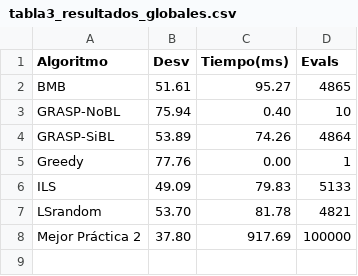
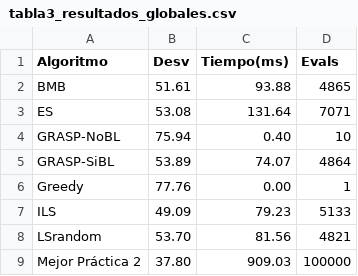
Before and after one commit to manulg48/MH, a CSV file: tabla3_resultados_globales.csv, drawn as a sheet.

```diff
--- a/tabla3_resultados_globales.csv
+++ b/tabla3_resultados_globales.csv
@@ -1,8 +1,9 @@
 Algoritmo,Desv,Tiempo(ms),Evals
-BMB,51.61,95.27,4865
+BMB,51.61,93.88,4865
+ES,53.08,131.64,7071
 GRASP-NoBL,75.94,0.40,10
-GRASP-SiBL,53.89,74.26,4864
+GRASP-SiBL,53.89,74.07,4864
 Greedy,77.76,0.00,1
-ILS,49.09,79.83,5133
-LSrandom,53.70,81.78,4821
-Mejor Práctica 2,37.80,917.69,100000
+ILS,49.09,79.23,5133
+LSrandom,53.70,81.56,4821
+Mejor Práctica 2,37.80,909.03,100000
```
Also changed, not shown: tabla1_resultados_por_caso.csv, tabla2_resultados_por_tamano.csv, 3 other files.
